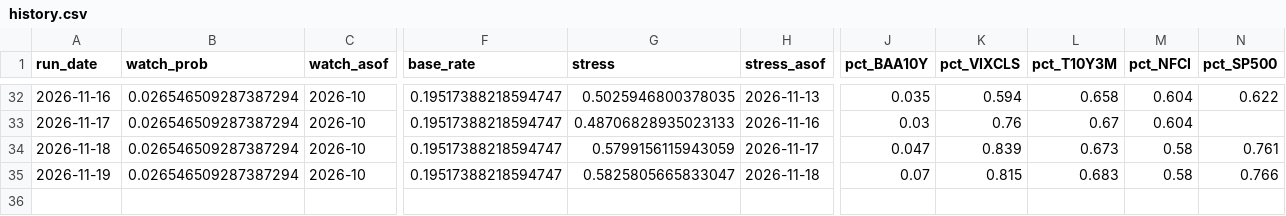
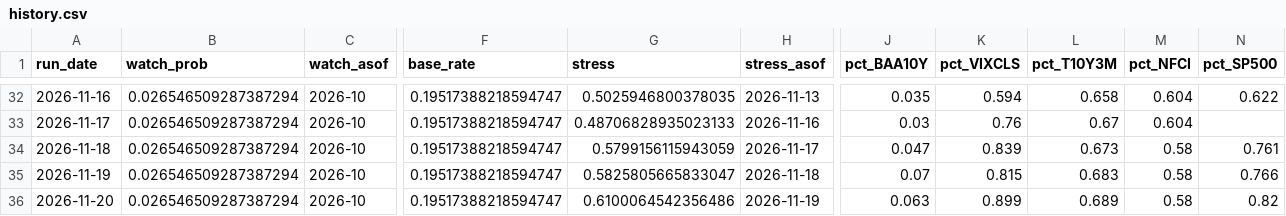
Before and after one commit to andrescls1/market-storm-watch, a CSV file: docs/data/history.csv, drawn as a sheet; only a part is shown, gaps mark what is left out; rows hold the shown columns only; the diff names each change by its address in the sheet, - before the commit and + after, or states it on an @@ line.

```diff
--- a/docs/data/history.csv
+++ b/docs/data/history.csv
+row 36: 2026-11-20 | 0.026546509287387294 | 2026-10 | 0.19517388218594747 | 0.6100064542356486 | 2026-11-19 | 0.063 | 0.899 | 0.689 | 0.58 | 0.82
```
Also changed, not shown: data/fred/BAA10Y.csv, data/fred/BAMLH0A0HYM2.csv, 6 other files.
